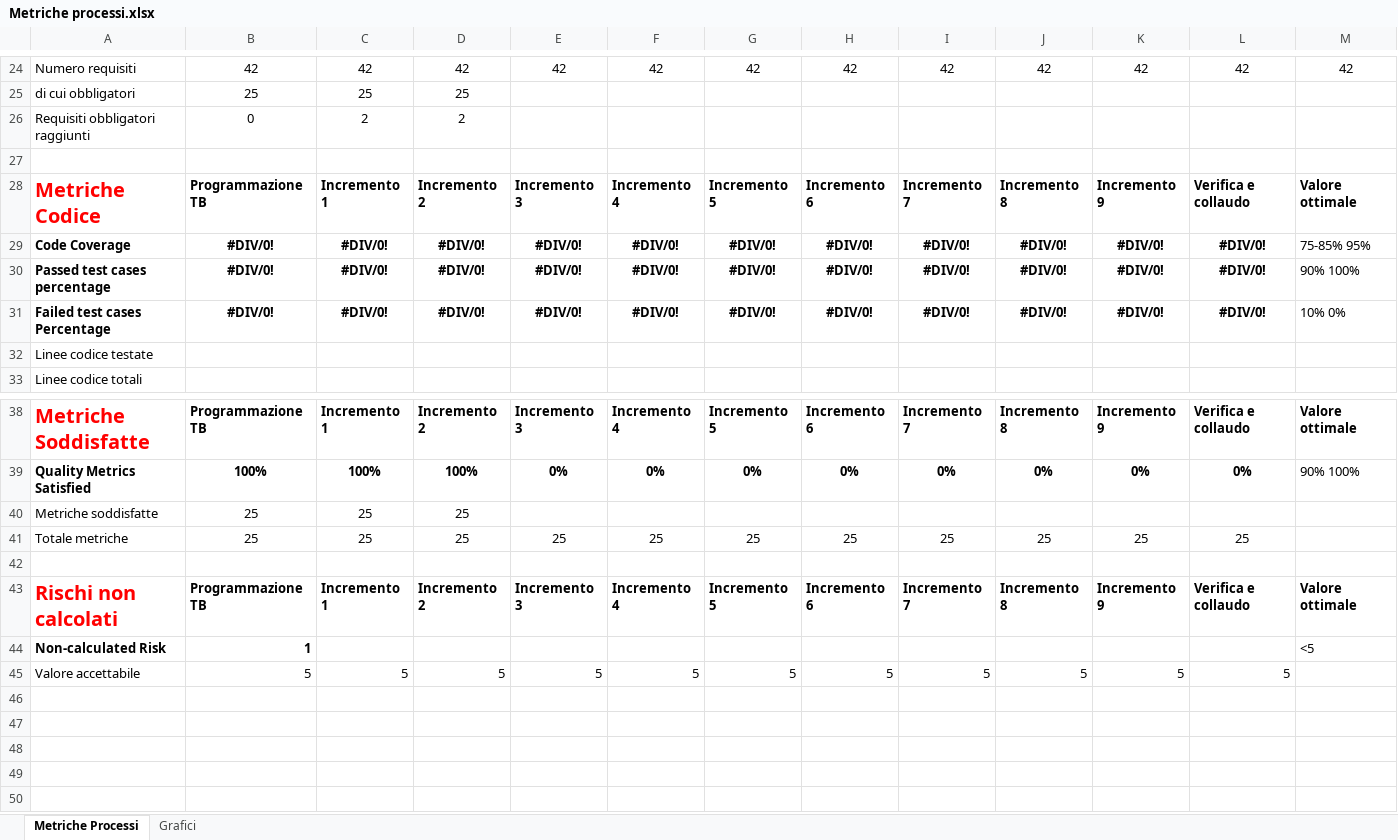
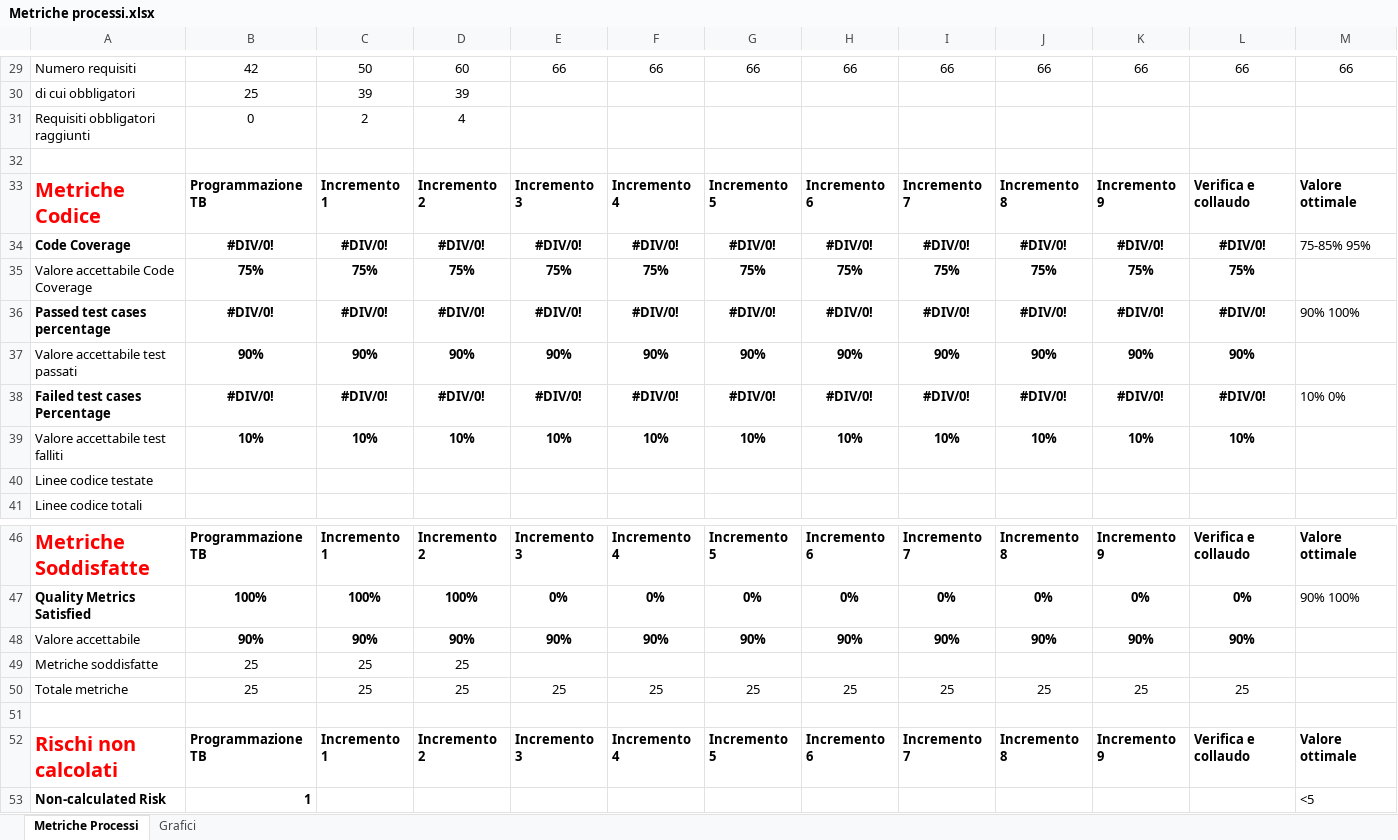
Before and after one commit to CodeBusterswe/CodeBusters-Docs, an Excel workbook: DocEsterna/PianoDiQualifica/Images/Metriche processi.xlsx, sheet Metriche Processi, drawn as a sheet; only a part is shown, gaps mark what is left out; the shorter side is filled out with more unchanged rows; values as stored, in another font and other column widths than the file's, no borders; addresses are those after the commit; rows hold the shown columns only; the diff covers the shown part only; the diff names each change by its address in the sheet, - before the commit and + after, or states it on an @@ line.

Commit message:
Update Metriche processi.xlsx

```diff
--- a/DocEsterna/PianoDiQualifica/Images/Metriche processi.xlsx (sheet Metriche Processi)
+++ b/DocEsterna/PianoDiQualifica/Images/Metriche processi.xlsx (sheet Metriche Processi)
-C29: 42
+C29: 50
-D29: 42
+D29: 60
-E29: 42
+E29: 66
-F29: 42
+F29: 66
-G29: 42
+G29: 66
-H29: 42
+H29: 66
-I29: 42
+I29: 66
-J29: 42
+J29: 66
-K29: 42
+K29: 66
-L29: 42
+L29: 66
-M29: 42
+M29: 66
-C30: 25
+C30: 39
-D30: 25
+D30: 39
-D31: 2
+D31: 4
+row 35: Valore accettabile Code Coverage | 75% | 75% | 75% | 75% | 75% | 75% | 75% | 75% | 75% | 75% | 75%
+row 37: Valore accettabile test passati | 90% | 90% | 90% | 90% | 90% | 90% | 90% | 90% | 90% | 90% | 90%
+row 39: Valore accettabile test falliti | 10% | 10% | 10% | 10% | 10% | 10% | 10% | 10% | 10% | 10% | 10%
+row 48: Valore accettabile | 90% | 90% | 90% | 90% | 90% | 90% | 90% | 90% | 90% | 90% | 90%
```
Also changed, not shown: 5 added rows, 17 edited cells and cell formats elsewhere in this sheet, formulas that keep their value, charts or pictures.
